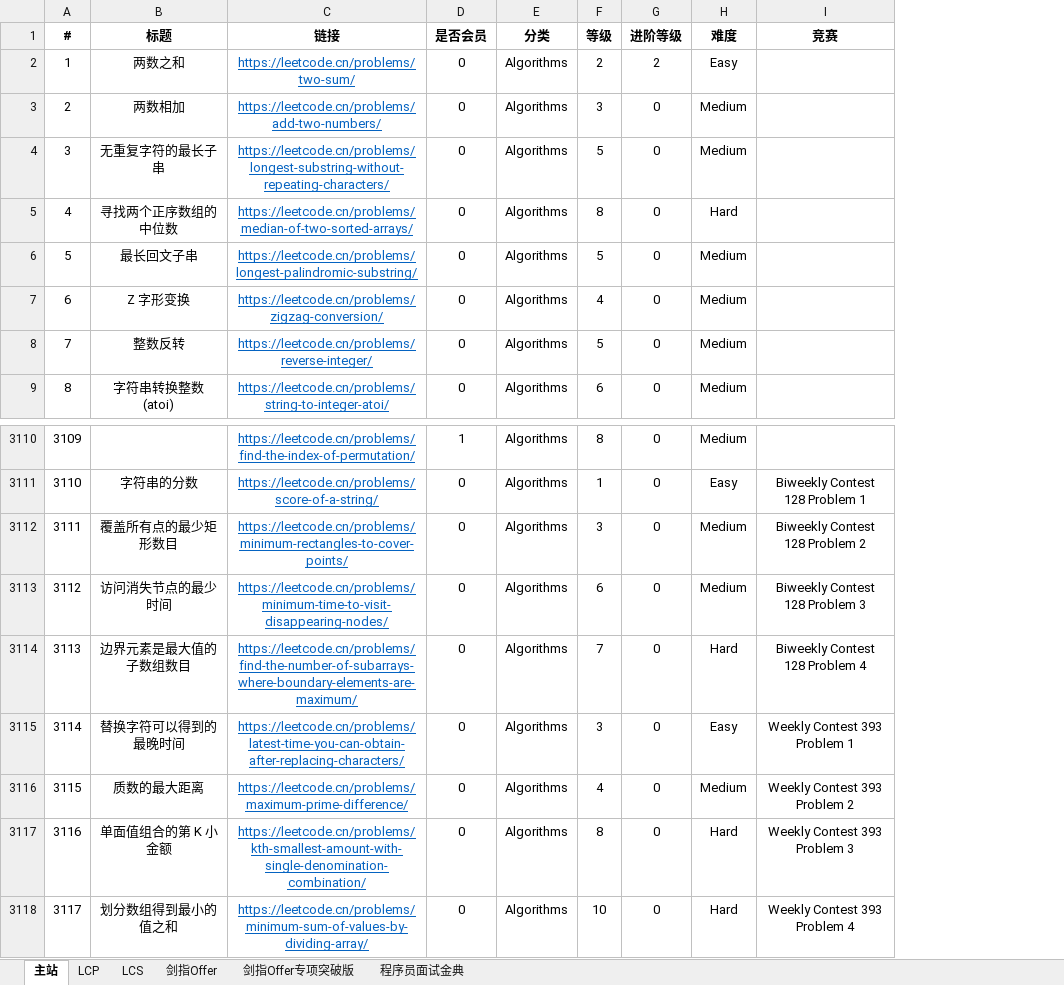
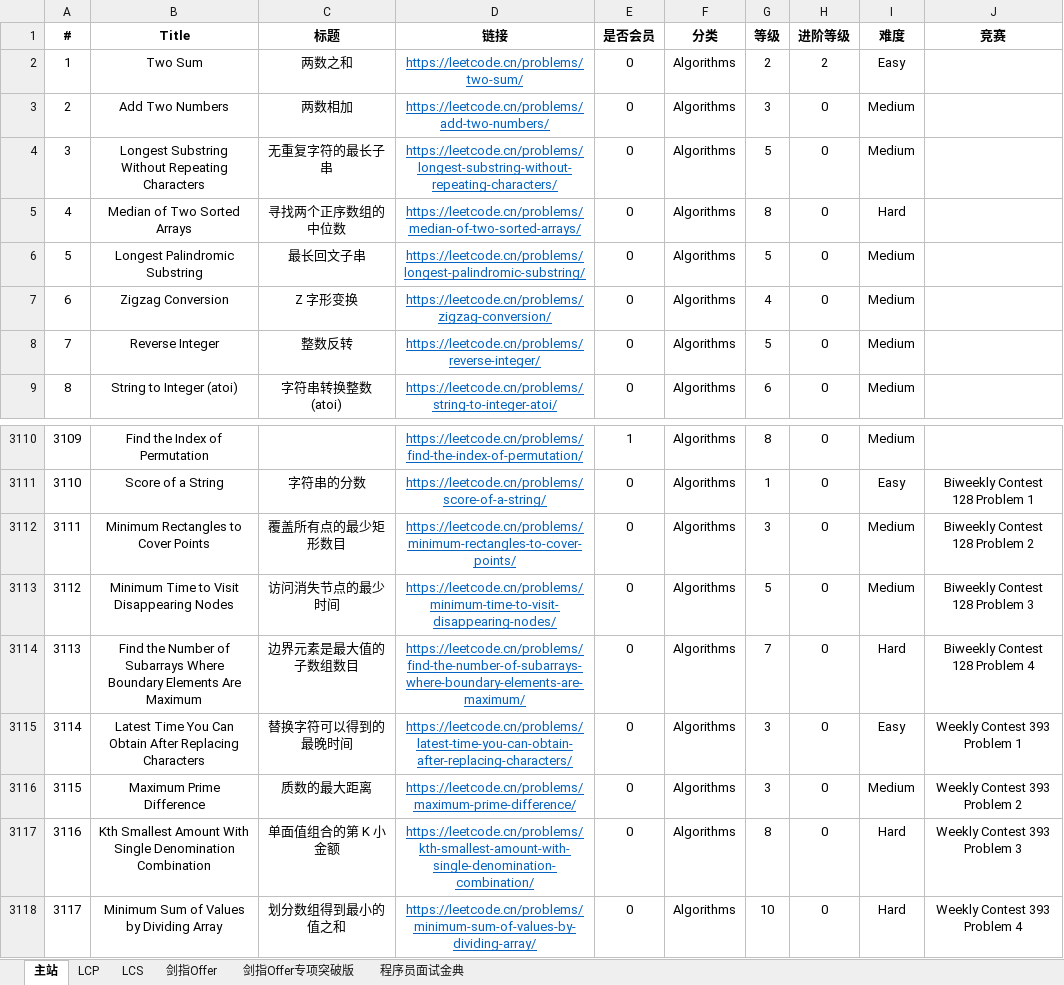
Before and after one commit to stormsunshine/LeetCode-Levels, an Excel workbook: LeetCode Levels.xlsx, sheet 主站, drawn as a sheet; only a part is shown, gaps mark what is left out; values as stored, in another font and other column widths than the file's, no borders; conditional formats not drawn; addresses are those after the commit; the diff names each change by its address in the sheet, - before the commit and + after, or states it on an @@ line.

Commit message:
Update levels

```diff
--- a/LeetCode Levels.xlsx (sheet 主站)
+++ b/LeetCode Levels.xlsx (sheet 主站)
+column B (Title), rows 2-9: Two Sum | Add Two Numbers | Longest Substring Without Repeating Characters | Median of Two Sorted Arrays | Longest Palindromic Substring | Zigzag Conversion | Reverse Integer | String to Integer (atoi); rows 3110-3118: Find the Index of Permutation | Score of a String | Minimum Rectangles to Cover Points | Minimum Time to Visit Disappearing Nodes | Find the Number of Subarrays Where Boundary Elements Are Maximum | Latest Time You Can Obtain After Replacing Characters | Maximum Prime Difference | Kth Smallest Amount With Single Denomination Combination | Minimum Sum of Values by Dividing Array
-G3113 (等级): 6
+G3113 (等级): 5
-G3116 (等级): 4
+G3116 (等级): 3
```
Also changed, not shown: formulas that keep their value.
